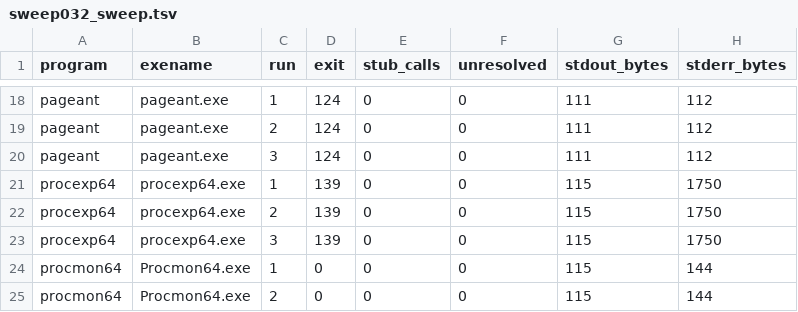
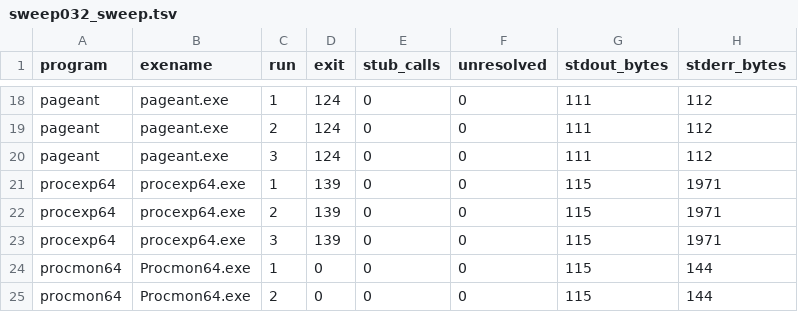
Before and after one commit to Sh-TB/miniwin-engineering, a TSV file: evidence/sweep032/sweep032_sweep.tsv, drawn as a sheet; only a part is shown, gaps mark what is left out.

Commit message:
SWEEP-033 internet-train: resource census 108 runs (RAM/CPU/disk) + public screenshot upload
- Follows parallel SWEEP-032 reconcile (WinRAR 4.11 VERIFIED 3/3 roundtrip, NPP 8.9.8.1 frontier moved to guest-thread CRT SIGSEGV, NPP5/IDM blocked-by-design PE32): this round adds what that round did not cover.
- Resource census 18 progs x {v1,pump} x 3 = 108 runs via wait4 rusage + /proc VmHWM/CPU poll + run-dir disk footprint: baseline 13.0MB RSS; winmergeu 15.9MB peak (exit133 GS-pass frontier); procexp64 13.9MB (139); procmon64-pump = 100% core spin 29.99s/30s wall (known SW-1090; 1M-line trace cap held at 51MB); pageant daemon 8.8MB @ 0.02s CPU; all others <=31ms CPU, KB-scale disk, 3x byte-deterministic.
- NEW frontiers: autoruns64 pump SIGSEGV (SW-1302) + rammap64 pump SIGSEGV (SW-1303), deterministic gui-only, v1 exit0 unchanged.
- Screenshots via battery env (MW_GUI_EVENTS=1 + scripted keys/clicks): calc (12+45=57 clicked), snake, breakout, bginfo64 1280x1024, putty dialog + contact sheet -> uploaded litterbox 72h, ALL verified HTTP 200: calc bnv43l / snake 76tmjh / breakout 8vjuo6 / bginfo64 n58qqw / putty 19w6b9 / sheet sc9eck.
- NEW opensource target queued: SumatraPDF 3.5.2 x64 (SW-1301) — fetch network-blocked in sandbox (GitHub release assets proxied-404, api rate-limited).
- Internet-first survey for the three targets recorded in SWEEP033_REPORT.md (renamed from 032): no lift-able loader-class fix exists publicly; frontier classes confirmed ours.
- Evidence curated evidence/sweep033 (112KB); census TSV 108 rows 3x-consistent; no force-push.

```diff
--- a/evidence/sweep032/sweep032_sweep.tsv
+++ b/evidence/sweep032/sweep032_sweep.tsv
@@ -20,5 +20,5 @@ pageant	pageant.exe	2	124	0	0	111	112
 pageant	pageant.exe	3	124	0	0	111	112
-procexp64	procexp64.exe	1	139	0	0	115	1750
-procexp64	procexp64.exe	2	139	0	0	115	1750
-procexp64	procexp64.exe	3	139	0	0	115	1750
+procexp64	procexp64.exe	1	139	0	0	115	1971
+procexp64	procexp64.exe	2	139	0	0	115	1971
+procexp64	procexp64.exe	3	139	0	0	115	1971
 procmon64	Procmon64.exe	1	0	0	0	115	144
```
Also changed, not shown: 10 other files.
